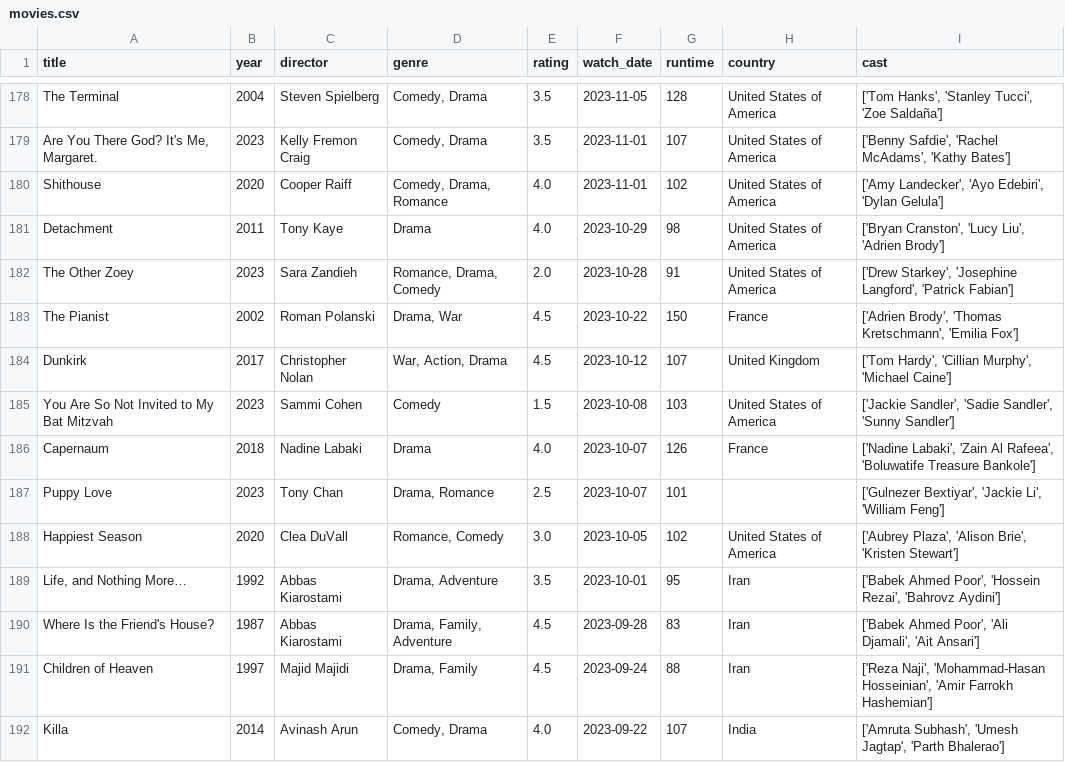
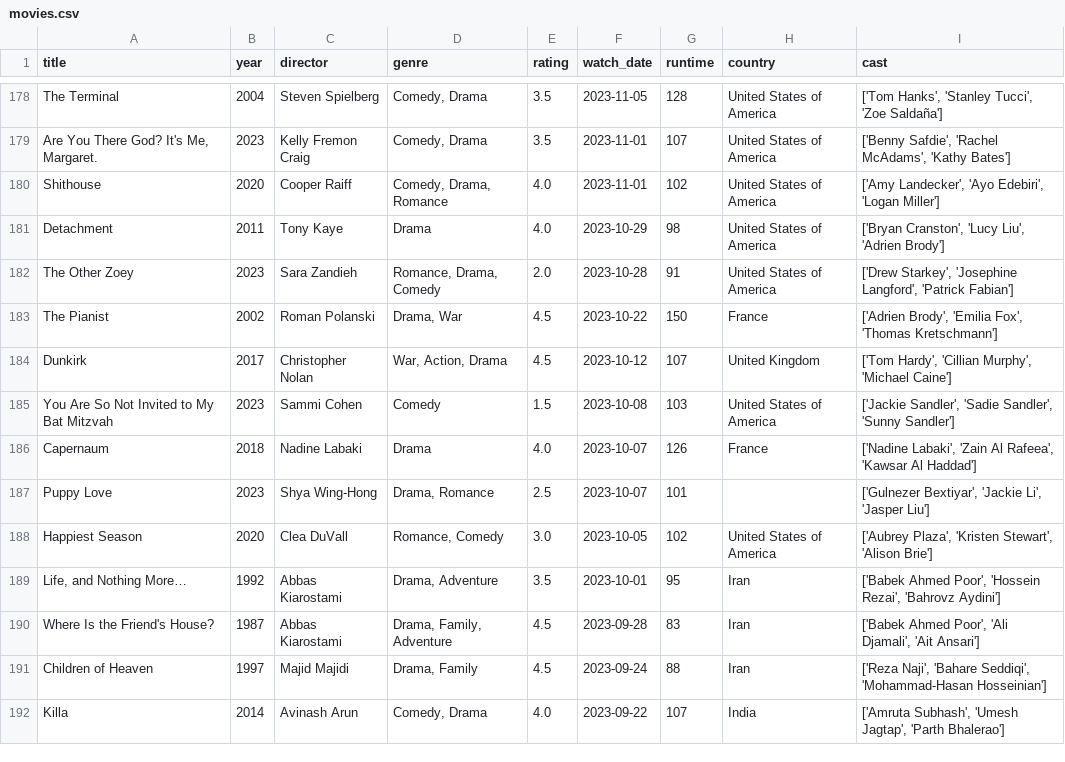
Before and after one commit to sarthakk88/letterboxd-wrapped, a CSV file: data/movies.csv, drawn as a sheet; only a part is shown, gaps mark what is left out; the diff covers the shown part only.

```diff
--- a/data/movies.csv
+++ b/data/movies.csv
@@ -179,14 +179,14 @@ The Terminal,2004,Steven Spielberg,"Comedy, Drama",3.5,2023-11-05,128,United Sta
 "Are You There God? It's Me, Margaret.",2023,Kelly Fremon Craig,"Comedy, Drama",3.5,2023-11-01,107,United States of America,"['Benny Safdie', 'Rachel McAdams', 'Kathy Bates']"
-Shithouse,2020,Cooper Raiff,"Comedy, Drama, Romance",4.0,2023-11-01,102,United States of America,"['Amy Landecker', 'Ayo Edebiri', 'Dylan Gelula']"
+Shithouse,2020,Cooper Raiff,"Comedy, Drama, Romance",4.0,2023-11-01,102,United States of America,"['Amy Landecker', 'Ayo Edebiri', 'Logan Miller']"
 Detachment,2011,Tony Kaye,Drama,4.0,2023-10-29,98,United States of America,"['Bryan Cranston', 'Lucy Liu', 'Adrien Brody']"
 The Other Zoey,2023,Sara Zandieh,"Romance, Drama, Comedy",2.0,2023-10-28,91,United States of America,"['Drew Starkey', 'Josephine Langford', 'Patrick Fabian']"
-The Pianist,2002,Roman Polanski,"Drama, War",4.5,2023-10-22,150,France,"['Adrien Brody', 'Thomas Kretschmann', 'Emilia Fox']"
+The Pianist,2002,Roman Polanski,"Drama, War",4.5,2023-10-22,150,France,"['Adrien Brody', 'Emilia Fox', 'Thomas Kretschmann']"
 Dunkirk,2017,Christopher Nolan,"War, Action, Drama",4.5,2023-10-12,107,United Kingdom,"['Tom Hardy', 'Cillian Murphy', 'Michael Caine']"
 You Are So Not Invited to My Bat Mitzvah,2023,Sammi Cohen,Comedy,1.5,2023-10-08,103,United States of America,"['Jackie Sandler', 'Sadie Sandler', 'Sunny Sandler']"
-Capernaum,2018,Nadine Labaki,Drama,4.0,2023-10-07,126,France,"['Nadine Labaki', 'Zain Al Rafeea', 'Boluwatife Treasure Bankole']"
-Puppy Love,2023,Tony Chan,"Drama, Romance",2.5,2023-10-07,101,,"['Gulnezer Bextiyar', 'Jackie Li', 'William Feng']"
-Happiest Season,2020,Clea DuVall,"Romance, Comedy",3.0,2023-10-05,102,United States of America,"['Aubrey Plaza', 'Alison Brie', 'Kristen Stewart']"
+Capernaum,2018,Nadine Labaki,Drama,4.0,2023-10-07,126,France,"['Nadine Labaki', 'Zain Al Rafeea', 'Kawsar Al Haddad']"
+Puppy Love,2023,Shya Wing-Hong,"Drama, Romance",2.5,2023-10-07,101,,"['Gulnezer Bextiyar', 'Jackie Li', 'Jasper Liu']"
+Happiest Season,2020,Clea DuVall,"Romance, Comedy",3.0,2023-10-05,102,United States of America,"['Aubrey Plaza', 'Kristen Stewart', 'Alison Brie']"
 "Life, and Nothing More…",1992,Abbas Kiarostami,"Drama, Adventure",3.5,2023-10-01,95,Iran,"['Babek Ahmed Poor', 'Hossein Rezai', 'Bahrovz Aydini']"
 Where Is the Friend's House?,1987,Abbas Kiarostami,"Drama, Family, Adventure",4.5,2023-09-28,83,Iran,"['Babek Ahmed Poor', 'Ali Djamali', 'Ait Ansari']"
-Children of Heaven,1997,Majid Majidi,"Drama, Family",4.5,2023-09-24,88,Iran,"['Reza Naji', 'Mohammad-Hasan Hosseinian', 'Amir Farrokh Hashemian']"
+Children of Heaven,1997,Majid Majidi,"Drama, Family",4.5,2023-09-24,88,Iran,"['Reza Naji', 'Bahare Seddiqi', 'Mohammad-Hasan Hosseinian']"
 Killa,2014,Avinash Arun,"Comedy, Drama",4.0,2023-09-22,107,India,"['Amruta Subhash', 'Umesh Jagtap', 'Parth Bhalerao']"
```
Also changed, not shown: 91 edited cells elsewhere in this file, 1 other file.
